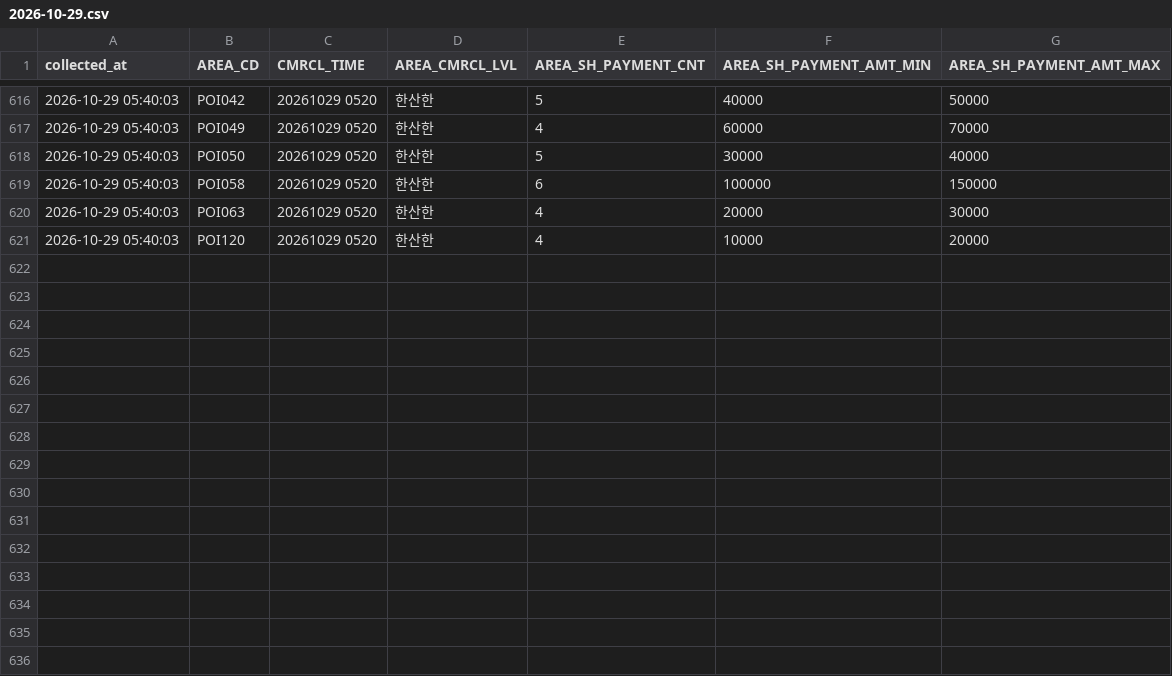
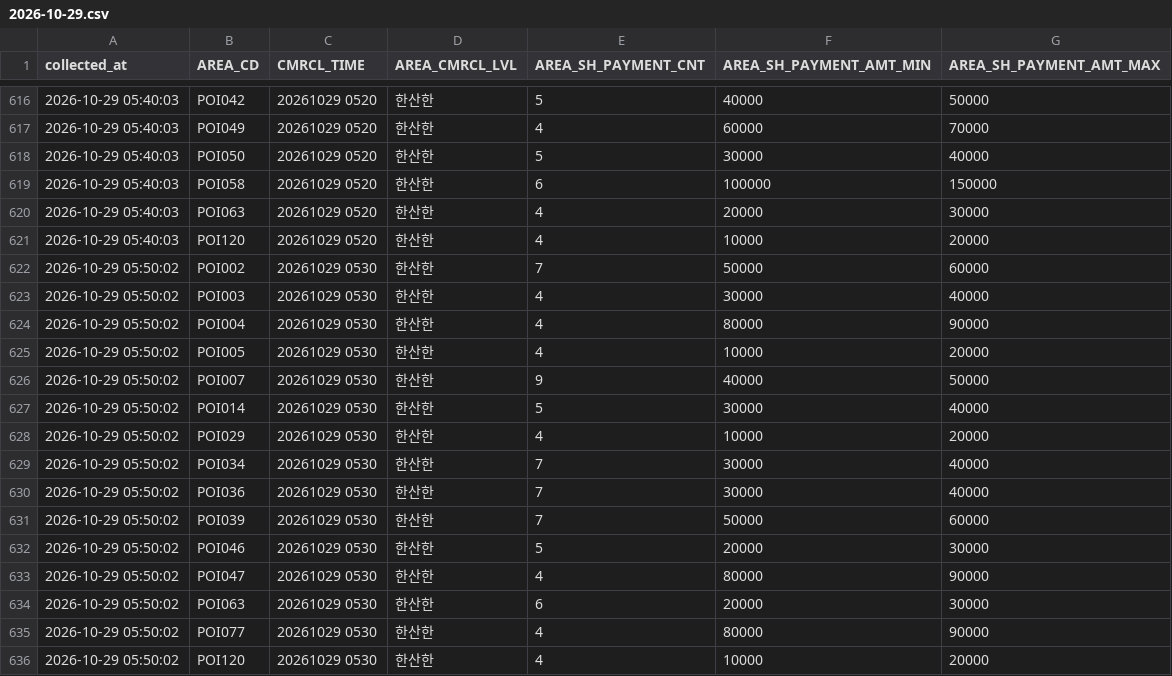
Before and after one commit to DylanKimGabia/jariisseoul-data, a CSV file: data/citydata/commercial/2026-10-29.csv, drawn as a sheet; only a part is shown, gaps mark what is left out; the diff names each change by its address in the sheet, - before the commit and + after, or states it on an @@ line.

Commit message:
data: 2026-10-29 05:50

```diff
--- a/data/citydata/commercial/2026-10-29.csv
+++ b/data/citydata/commercial/2026-10-29.csv
+row 622: 2026-10-29 05:50:02 | POI002 | 20261029 0530 | 한산한 | 7 | 50000 | 60000
+row 623: 2026-10-29 05:50:02 | POI003 | 20261029 0530 | 한산한 | 4 | 30000 | 40000
+row 624: 2026-10-29 05:50:02 | POI004 | 20261029 0530 | 한산한 | 4 | 80000 | 90000
+row 625: 2026-10-29 05:50:02 | POI005 | 20261029 0530 | 한산한 | 4 | 10000 | 20000
+row 626: 2026-10-29 05:50:02 | POI007 | 20261029 0530 | 한산한 | 9 | 40000 | 50000
+row 627: 2026-10-29 05:50:02 | POI014 | 20261029 0530 | 한산한 | 5 | 30000 | 40000
+row 628: 2026-10-29 05:50:02 | POI029 | 20261029 0530 | 한산한 | 4 | 10000 | 20000
+row 629: 2026-10-29 05:50:02 | POI034 | 20261029 0530 | 한산한 | 7 | 30000 | 40000
+row 630: 2026-10-29 05:50:02 | POI036 | 20261029 0530 | 한산한 | 7 | 30000 | 40000
+row 631: 2026-10-29 05:50:02 | POI039 | 20261029 0530 | 한산한 | 7 | 50000 | 60000
+row 632: 2026-10-29 05:50:02 | POI046 | 20261029 0530 | 한산한 | 5 | 20000 | 30000
+row 633: 2026-10-29 05:50:02 | POI047 | 20261029 0530 | 한산한 | 4 | 80000 | 90000
+row 634: 2026-10-29 05:50:02 | POI063 | 20261029 0530 | 한산한 | 6 | 20000 | 30000
+row 635: 2026-10-29 05:50:02 | POI077 | 20261029 0530 | 한산한 | 4 | 80000 | 90000
+row 636: 2026-10-29 05:50:02 | POI120 | 20261029 0530 | 한산한 | 4 | 10000 | 20000
```
Also changed, not shown: data/citydata/log.csv, data/log.csv, 7 other files.
